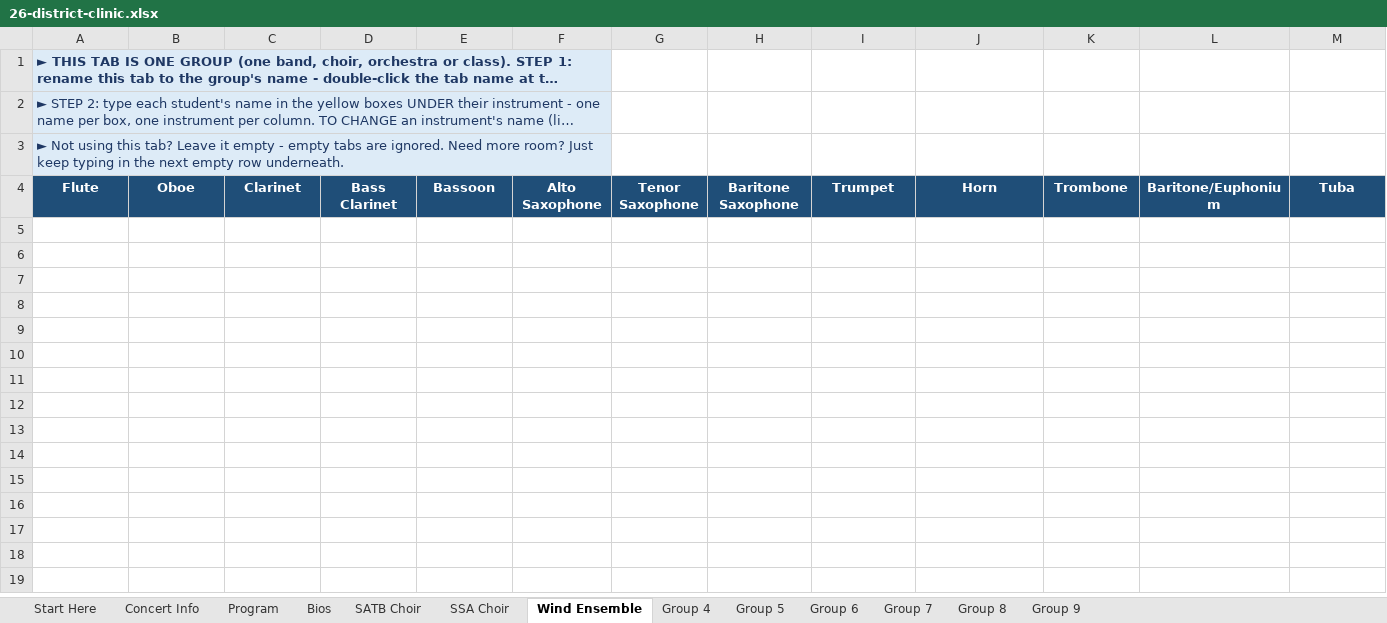
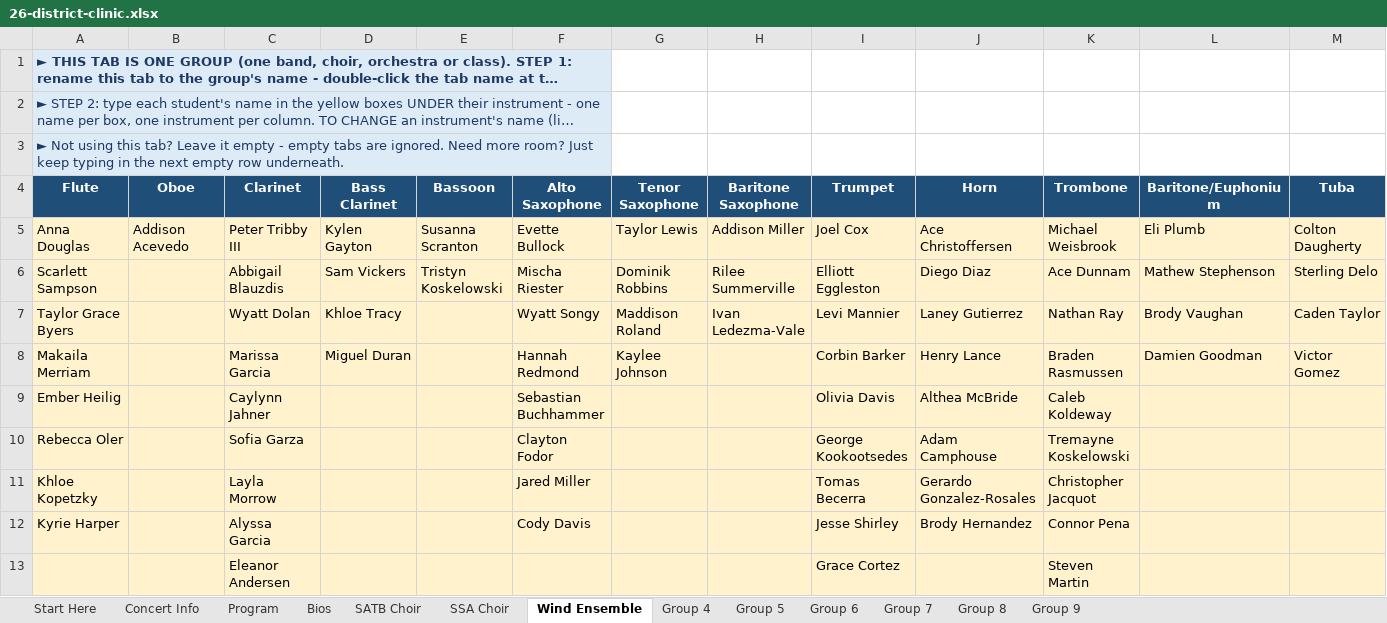
Before and after one commit to btschu/26-district-clinic, an Excel workbook: data/26-district-clinic.xlsx, sheet Wind Ensemble, drawn as a sheet; only a part is shown; long unchanged cells end in …; values as stored, in another font and other column widths than the file's, no borders; rows hold the shown columns only; the diff names each change by its address in the sheet, - before the commit and + after, or states it on an @@ line.

Commit message:
Add files via upload

```diff
--- a/data/26-district-clinic.xlsx (sheet Wind Ensemble)
+++ b/data/26-district-clinic.xlsx (sheet Wind Ensemble)
+row 5: Anna Douglas | Addison Acevedo | Peter Tribby III | Kylen Gayton | Susanna Scranton | Evette Bullock | Taylor Lewis | Addison Miller | Joel Cox | Ace Christoffersen | Michael Weisbrook | Eli Plumb | Colton Daugherty
+row 6: Scarlett Sampson |  | Abbigail Blauzdis | Sam Vickers | Tristyn Koskelowski | Mischa Riester | Dominik Robbins | Rilee Summerville | Elliott Eggleston | Diego Diaz | Ace Dunnam | Mathew Stephenson | Sterling Delo
+row 7: Taylor Grace Byers |  | Wyatt Dolan | Khloe Tracy |  | Wyatt Songy | Maddison Roland | Ivan Ledezma-Vale | Levi Mannier | Laney Gutierrez | Nathan Ray | Brody Vaughan | Caden Taylor
+row 8: Makaila Merriam |  | Marissa Garcia | Miguel Duran |  | Hannah Redmond | Kaylee Johnson |  | Corbin Barker | Henry Lance | Braden Rasmussen | Damien Goodman | Victor Gomez
+row 9: Ember Heilig |  | Caylynn Jahner |  |  | Sebastian Buchhammer |  |  | Olivia Davis | Althea McBride | Caleb Koldeway
+row 10: Rebecca Oler |  | Sofia Garza |  |  | Clayton Fodor |  |  | George Kookootsedes | Adam Camphouse | Tremayne Koskelowski
+row 11: Khloe Kopetzky |  | Layla Morrow |  |  | Jared Miller |  |  | Tomas Becerra | Gerardo Gonzalez-Rosales | Christopher Jacquot
+row 12: Kyrie Harper |  | Alyssa Garcia |  |  | Cody Davis |  |  | Jesse Shirley | Brody Hernandez | Connor Pena
+row 13:  |  | Eleanor Andersen |  |  |  |  |  | Grace Cortez |  | Steven Martin
```
Also changed, not shown: sheet Program, sheet SSA Choir, sheet Concert Info.
